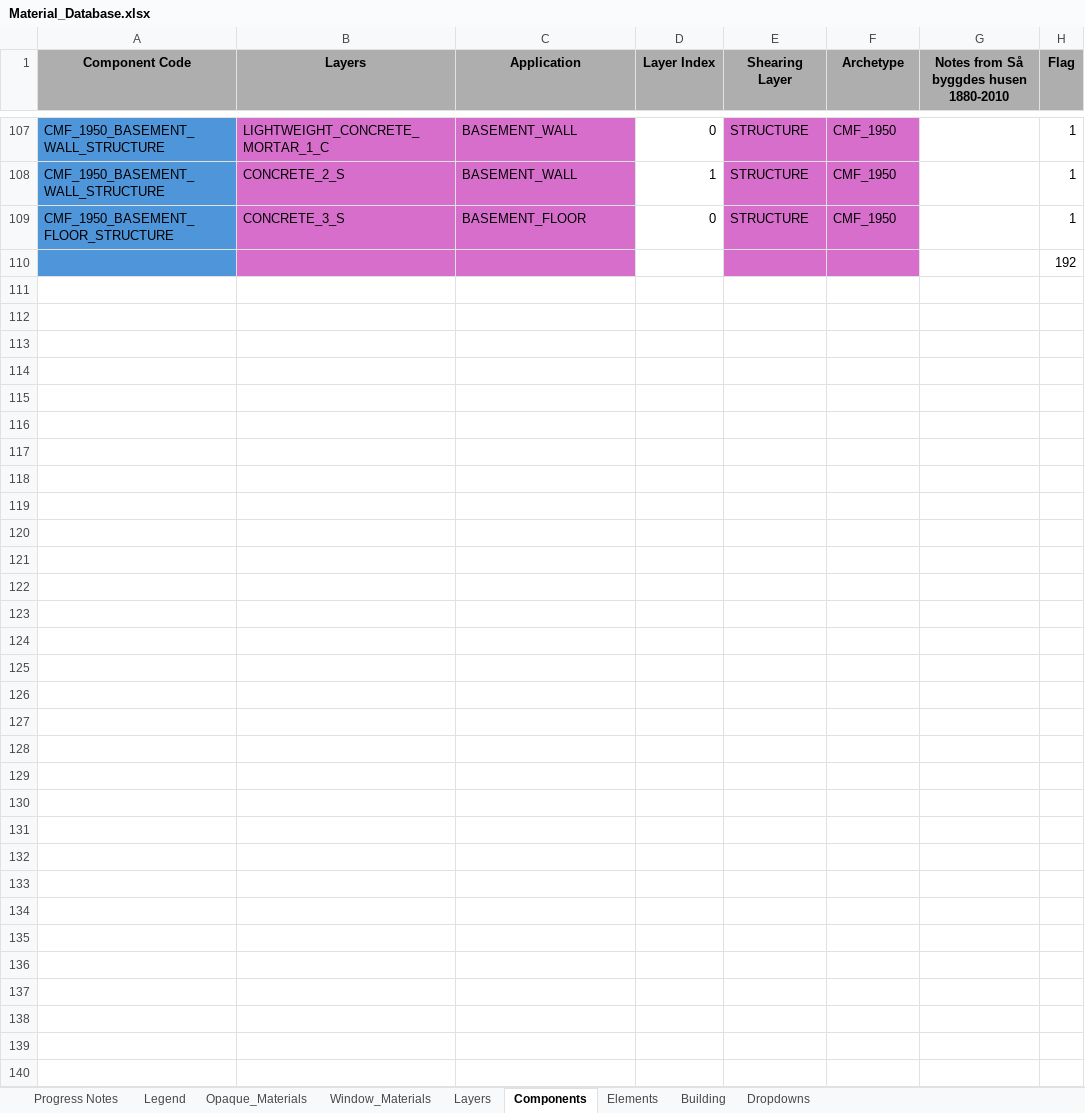
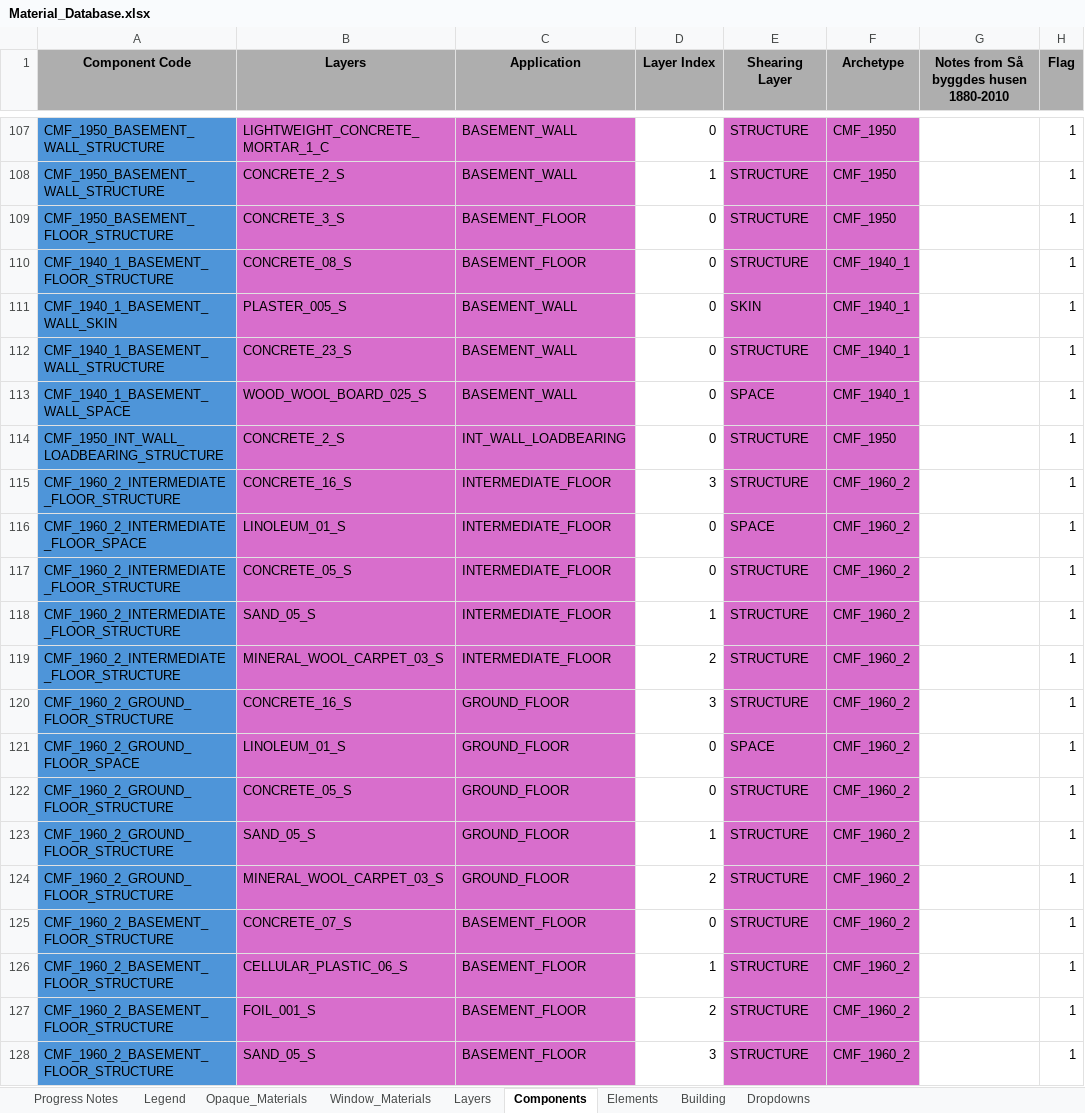
Before and after one commit to SB-Chalmers/epsm_data, an Excel workbook: Data/Material_Database.xlsx, sheet Components, drawn as a sheet; only a part is shown, gaps mark what is left out; values as stored, in another font and other column widths than the file's, no borders; conditional formats not drawn; removed rows and columns are numbered as before the commit, all else as after; the diff covers the shown part only; the diff names each change by its address in the sheet, - before the commit and + after, or states it on an @@ line.

```diff
--- a/Data/Material_Database.xlsx (sheet Components)
+++ b/Data/Material_Database.xlsx (sheet Components)
-row 110:  |  |  |  |  |  |  | 192
+row 110: CMF_1940_1_BASEMENT_FLOOR_STRUCTURE | CONCRETE_08_S | BASEMENT_FLOOR | 0 | STRUCTURE | CMF_1940_1 |  | 1
+row 111: CMF_1940_1_BASEMENT_WALL_SKIN | PLASTER_005_S | BASEMENT_WALL | 0 | SKIN | CMF_1940_1 |  | 1
+row 112: CMF_1940_1_BASEMENT_WALL_STRUCTURE | CONCRETE_23_S | BASEMENT_WALL | 0 | STRUCTURE | CMF_1940_1 |  | 1
+row 113: CMF_1940_1_BASEMENT_WALL_SPACE | WOOD_WOOL_BOARD_025_S | BASEMENT_WALL | 0 | SPACE | CMF_1940_1 |  | 1
+row 114: CMF_1950_INT_WALL_LOADBEARING_STRUCTURE | CONCRETE_2_S | INT_WALL_LOADBEARING | 0 | STRUCTURE | CMF_1950 |  | 1
+row 115: CMF_1960_2_INTERMEDIATE_FLOOR_STRUCTURE | CONCRETE_16_S | INTERMEDIATE_FLOOR | 3 | STRUCTURE | CMF_1960_2 |  | 1
+row 116: CMF_1960_2_INTERMEDIATE_FLOOR_SPACE | LINOLEUM_01_S | INTERMEDIATE_FLOOR | 0 | SPACE | CMF_1960_2 |  | 1
+row 117: CMF_1960_2_INTERMEDIATE_FLOOR_STRUCTURE | CONCRETE_05_S | INTERMEDIATE_FLOOR | 0 | STRUCTURE | CMF_1960_2 |  | 1
+row 118: CMF_1960_2_INTERMEDIATE_FLOOR_STRUCTURE | SAND_05_S | INTERMEDIATE_FLOOR | 1 | STRUCTURE | CMF_1960_2 |  | 1
+row 119: CMF_1960_2_INTERMEDIATE_FLOOR_STRUCTURE | MINERAL_WOOL_CARPET_03_S | INTERMEDIATE_FLOOR | 2 | STRUCTURE | CMF_1960_2 |  | 1
+row 120: CMF_1960_2_GROUND_FLOOR_STRUCTURE | CONCRETE_16_S | GROUND_FLOOR | 3 | STRUCTURE | CMF_1960_2 |  | 1
+row 121: CMF_1960_2_GROUND_FLOOR_SPACE | LINOLEUM_01_S | GROUND_FLOOR | 0 | SPACE | CMF_1960_2 |  | 1
+row 122: CMF_1960_2_GROUND_FLOOR_STRUCTURE | CONCRETE_05_S | GROUND_FLOOR | 0 | STRUCTURE | CMF_1960_2 |  | 1
+row 123: CMF_1960_2_GROUND_FLOOR_STRUCTURE | SAND_05_S | GROUND_FLOOR | 1 | STRUCTURE | CMF_1960_2 |  | 1
+row 124: CMF_1960_2_GROUND_FLOOR_STRUCTURE | MINERAL_WOOL_CARPET_03_S | GROUND_FLOOR | 2 | STRUCTURE | CMF_1960_2 |  | 1
+row 125: CMF_1960_2_BASEMENT_FLOOR_STRUCTURE | CONCRETE_07_S | BASEMENT_FLOOR | 0 | STRUCTURE | CMF_1960_2 |  | 1
+row 126: CMF_1960_2_BASEMENT_FLOOR_STRUCTURE | CELLULAR_PLASTIC_06_S | BASEMENT_FLOOR | 1 | STRUCTURE | CMF_1960_2 |  | 1
+row 127: CMF_1960_2_BASEMENT_FLOOR_STRUCTURE | FOIL_001_S | BASEMENT_FLOOR | 2 | STRUCTURE | CMF_1960_2 |  | 1
+row 128: CMF_1960_2_BASEMENT_FLOOR_STRUCTURE | SAND_05_S | BASEMENT_FLOOR | 3 | STRUCTURE | CMF_1960_2 |  | 1
```
Also changed, not shown: 52 added rows and 10 edited cells elsewhere in this sheet, sheet Elements, sheet Layers, sheet Progress Notes, sheet Opaque_Materials, sheet Building, sheet Dropdowns, formulas that keep their value, 14 other files.
